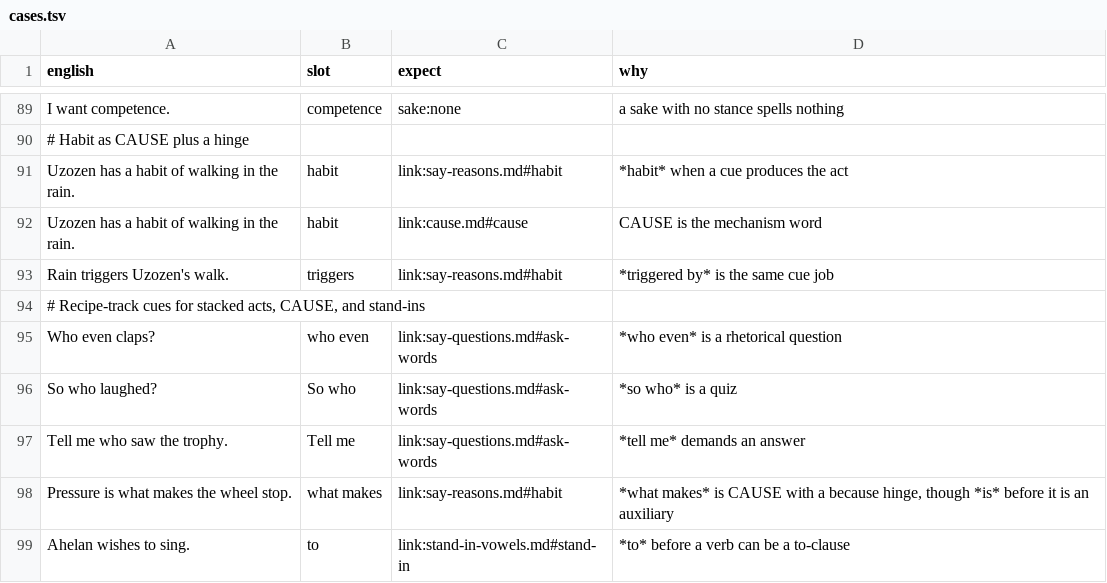
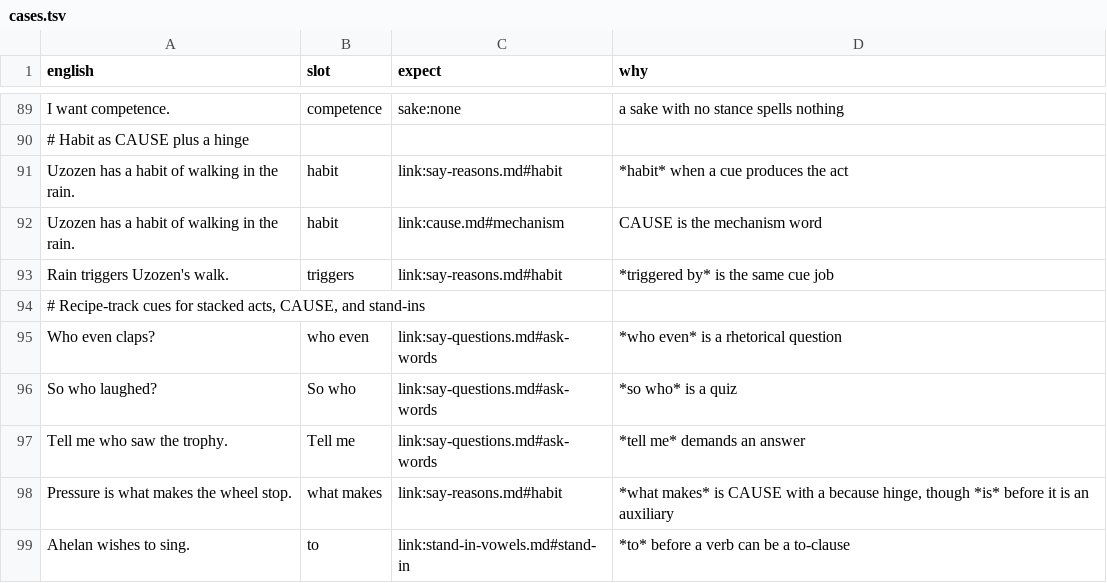
Before and after one commit to humblevladimirthegreat/clarity-language, a TSV file: src/english-helper/cases.tsv, drawn as a sheet; only a part is shown, gaps mark what is left out.

```diff
--- a/src/english-helper/cases.tsv
+++ b/src/english-helper/cases.tsv
@@ -91,3 +91,3 @@ I want competence.	competence	sake:none	a sake with no stance spells nothing
 Uzozen has a habit of walking in the rain.	habit	link:say-reasons.md#habit	*habit* when a cue produces the act
-Uzozen has a habit of walking in the rain.	habit	link:cause.md#cause	CAUSE is the mechanism word
+Uzozen has a habit of walking in the rain.	habit	link:cause.md#mechanism	CAUSE is the mechanism word
 Rain triggers Uzozen's walk.	triggers	link:say-reasons.md#habit	*triggered by* is the same cue job
```
Also changed, not shown: data/lexicon-overlays.csv, 21 other files.
